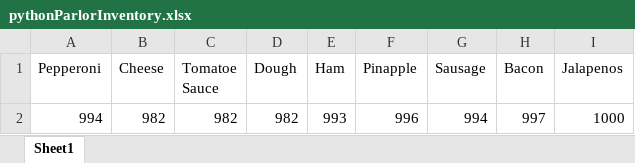
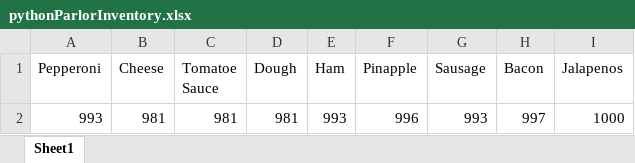
Before and after one commit to dac0d3/pythonWarriors, an Excel workbook: pythonParlorInventory.xlsx, sheet Sheet1, drawn as a sheet; values as stored, in another font and other column widths than the file's, no borders; removed rows and columns are numbered as before the commit, all else as after; the diff names each change by its address in the sheet, - before the commit and + after, or states it on an @@ line.

```diff
--- a/pythonParlorInventory.xlsx (sheet Sheet1)
+++ b/pythonParlorInventory.xlsx (sheet Sheet1)
-row 2: 994 | 982 | 982 | 982 | 993 | 996 | 994 | 997 | 1000
+row 2: 993 | 981 | 981 | 981 | 993 | 996 | 993 | 997 | 1000
```
Also changed, not shown: customerTransactions.xlsx, 1 other file.
